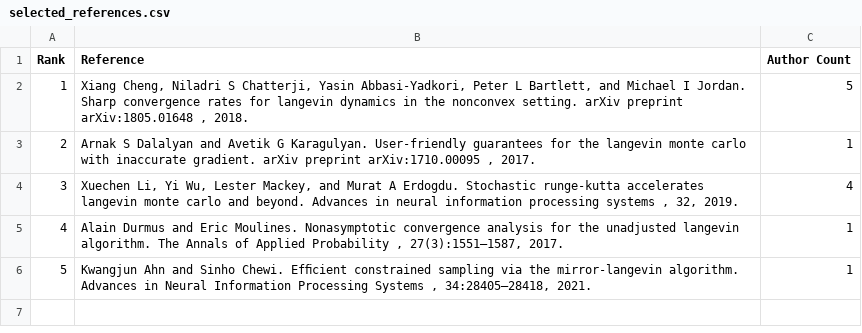
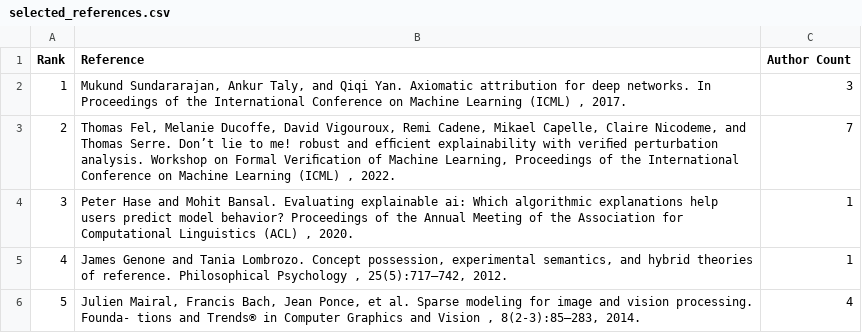
Before and after one commit to jstrUCSC/revolutionizing-higher-ed-rankings, a CSV file: llm/selected_references.csv, drawn as a sheet.

```diff
--- a/llm/selected_references.csv
+++ b/llm/selected_references.csv
@@ -1,6 +1,6 @@
 Rank,Reference,Author Count
-1,"Xiang Cheng, Niladri S Chatterji, Yasin Abbasi-Yadkori, Peter L Bartlett, and Michael I Jordan. Sharp convergence rates for langevin dynamics in the nonconvex setting. arXiv preprint arXiv:1805.01648 , 2018.",5
-2,"Arnak S Dalalyan and Avetik G Karagulyan. User-friendly guarantees for the langevin monte carlo with inaccurate gradient. arXiv preprint arXiv:1710.00095 , 2017.",1
-3,"Xuechen Li, Yi Wu, Lester Mackey, and Murat A Erdogdu. Stochastic runge-kutta accelerates langevin monte carlo and beyond. Advances in neural information processing systems , 32, 2019.",4
-4,"Alain Durmus and Eric Moulines. Nonasymptotic convergence analysis for the unadjusted langevin algorithm. The Annals of Applied Probability , 27(3):1551–1587, 2017.",1
-5,"Kwangjun Ahn and Sinho Chewi. Efﬁcient constrained sampling via the mirror-langevin algorithm. Advances in Neural Information Processing Systems , 34:28405–28418, 2021.",1
+1,"Mukund Sundararajan, Ankur Taly, and Qiqi Yan. Axiomatic attribution for deep networks. In Proceedings of the International Conference on Machine Learning (ICML) , 2017.",3
+2,"Thomas Fel, Melanie Ducoffe, David Vigouroux, Remi Cadene, Mikael Capelle, Claire Nicodeme, and Thomas Serre. Don’t lie to me! robust and efﬁcient explainability with veriﬁed perturbation analysis. Workshop on Formal Veriﬁcation of Machine Learning, Proceedings of the International Conference on Machine Learning (ICML) , 2022.",7
+3,"Peter Hase and Mohit Bansal. Evaluating explainable ai: Which algorithmic explanations help users predict model behavior? Proceedings of the Annual Meeting of the Association for Computational Linguistics (ACL) , 2020.",1
+4,"James Genone and Tania Lombrozo. Concept possession, experimental semantics, and hybrid theories of reference. Philosophical Psychology , 25(5):717–742, 2012.",1
+5,"Julien Mairal, Francis Bach, Jean Ponce, et al. Sparse modeling for image and vision processing. Founda- tions and Trends® in Computer Graphics and Vision , 8(2-3):85–283, 2014.",4
```
Also changed, not shown: faculty/Scoring/faculty_full_names.csv, public/university_rankings.csv, 2 other files.
